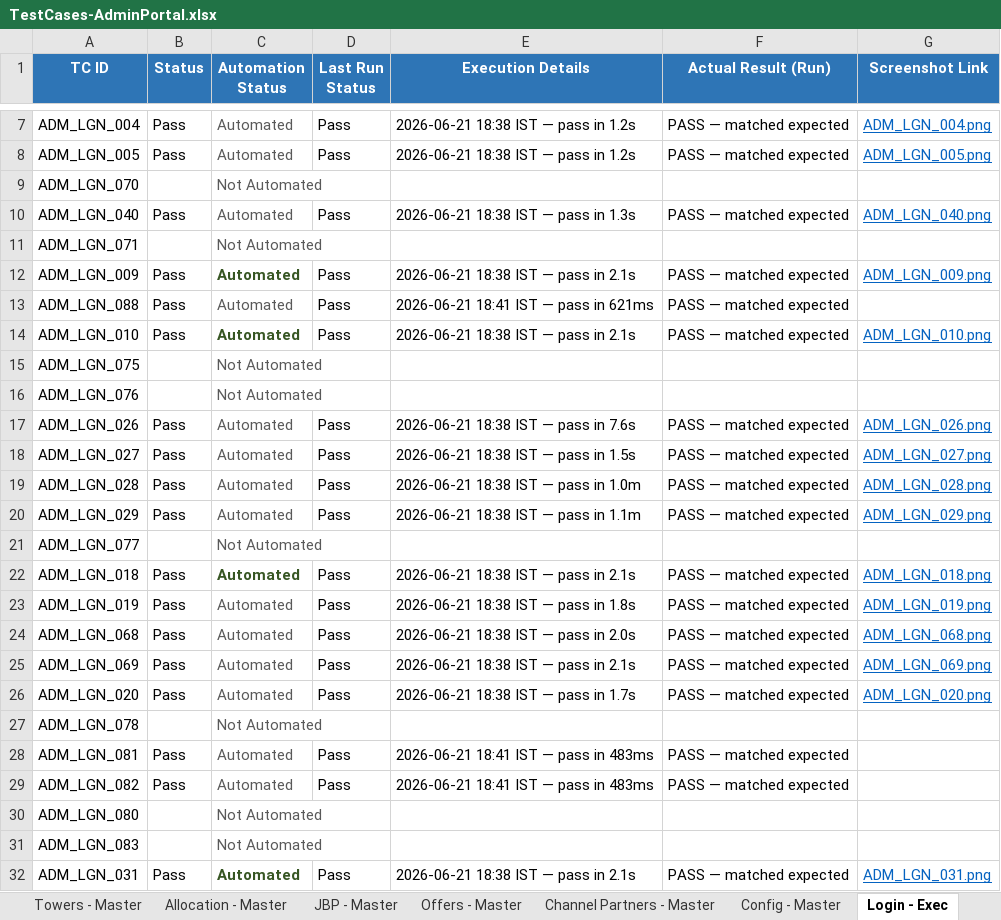
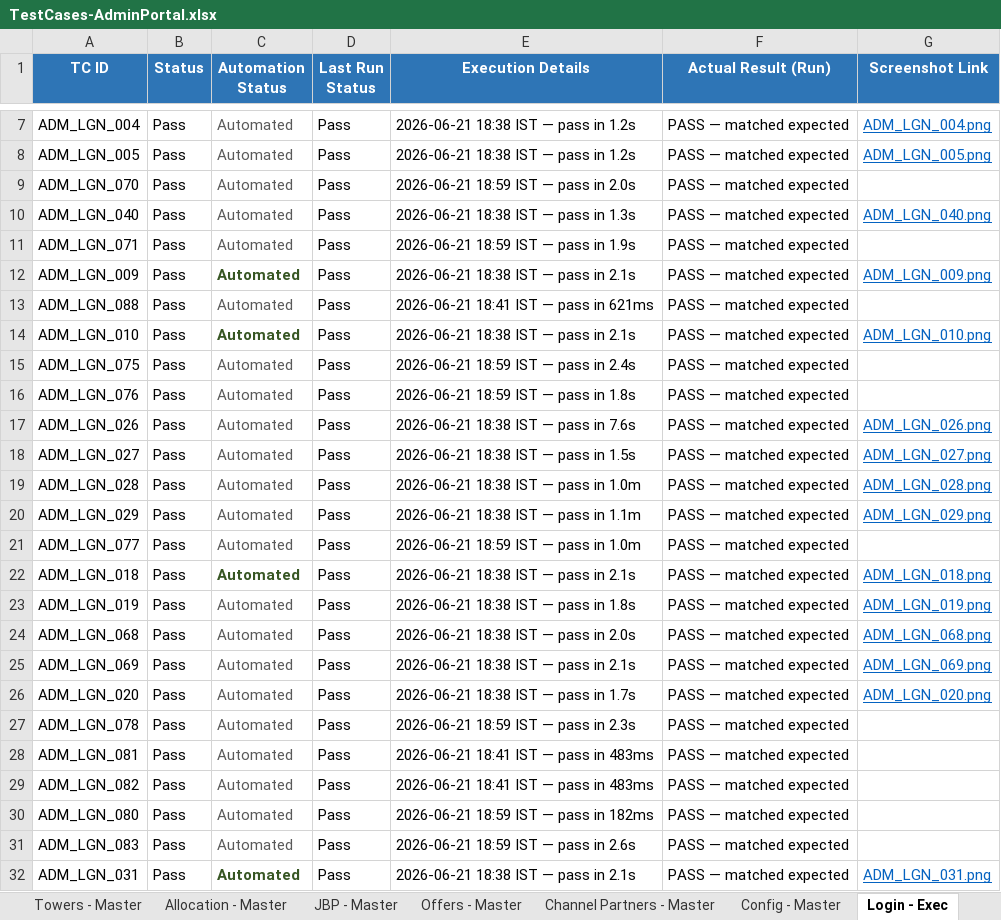
Before and after one commit to Anjalijha2/AI-Automation-hoabl, an Excel workbook: manual-qa-repository/07-execution/TestCases-AdminPortal.xlsx, sheet Login - Exec, drawn as a sheet; only a part is shown, gaps mark what is left out; values as stored, in another font and other column widths than the file's, no borders; the diff covers the shown part only; the diff names each change by its address in the sheet, - before the commit and + after, or states it on an @@ line.

```diff
--- a/manual-qa-repository/07-execution/TestCases-AdminPortal.xlsx (sheet Login - Exec)
+++ b/manual-qa-repository/07-execution/TestCases-AdminPortal.xlsx (sheet Login - Exec)
-B9 (Status): (empty)
+B9 (Status): Pass
-C9 (Automation Status): Not Automated
+C9 (Automation Status): Automated
-D9 (Last Run Status): (empty)
+D9 (Last Run Status): Pass
-E9 (Execution Details): (empty)
+E9 (Execution Details): 2026-06-21 18:59 IST — pass in 2.0s
-F9 (Actual Result (Run)): (empty)
+F9 (Actual Result (Run)): PASS — matched expected
-B11 (Status): (empty)
+B11 (Status): Pass
-C11 (Automation Status): Not Automated
+C11 (Automation Status): Automated
-D11 (Last Run Status): (empty)
+D11 (Last Run Status): Pass
-E11 (Execution Details): (empty)
+E11 (Execution Details): 2026-06-21 18:59 IST — pass in 1.9s
-F11 (Actual Result (Run)): (empty)
+F11 (Actual Result (Run)): PASS — matched expected
-B15:B16 (Status): (empty)
+B15:B16 (Status): Pass
-C15:C16 (Automation Status): Not Automated
+C15:C16 (Automation Status): Automated
-D15:D16 (Last Run Status): (empty)
+D15:D16 (Last Run Status): Pass
-E15 (Execution Details): (empty)
+E15 (Execution Details): 2026-06-21 18:59 IST — pass in 2.4s
-F15:F16 (Actual Result (Run)): (empty)
+F15:F16 (Actual Result (Run)): PASS — matched expected
-E16 (Execution Details): (empty)
+E16 (Execution Details): 2026-06-21 18:59 IST — pass in 1.8s
-B21 (Status): (empty)
+B21 (Status): Pass
-C21 (Automation Status): Not Automated
+C21 (Automation Status): Automated
-D21 (Last Run Status): (empty)
+D21 (Last Run Status): Pass
-E21 (Execution Details): (empty)
+E21 (Execution Details): 2026-06-21 18:59 IST — pass in 1.0m
-F21 (Actual Result (Run)): (empty)
+F21 (Actual Result (Run)): PASS — matched expected
-B27 (Status): (empty)
+B27 (Status): Pass
-C27 (Automation Status): Not Automated
+C27 (Automation Status): Automated
-D27 (Last Run Status): (empty)
+D27 (Last Run Status): Pass
-E27 (Execution Details): (empty)
+E27 (Execution Details): 2026-06-21 18:59 IST — pass in 2.3s
-F27 (Actual Result (Run)): (empty)
+F27 (Actual Result (Run)): PASS — matched expected
-B30:B31 (Status): (empty)
+B30:B31 (Status): Pass
-C30:C31 (Automation Status): Not Automated
+C30:C31 (Automation Status): Automated
-D30:D31 (Last Run Status): (empty)
+D30:D31 (Last Run Status): Pass
-E30 (Execution Details): (empty)
+E30 (Execution Details): 2026-06-21 18:59 IST — pass in 182ms
-F30:F31 (Actual Result (Run)): (empty)
+F30:F31 (Actual Result (Run)): PASS — matched expected
-E31 (Execution Details): (empty)
+E31 (Execution Details): 2026-06-21 18:59 IST — pass in 2.6s
```
Also changed, not shown: 46 edited cells elsewhere in this sheet, sheet Login - Master, 4 other files.
